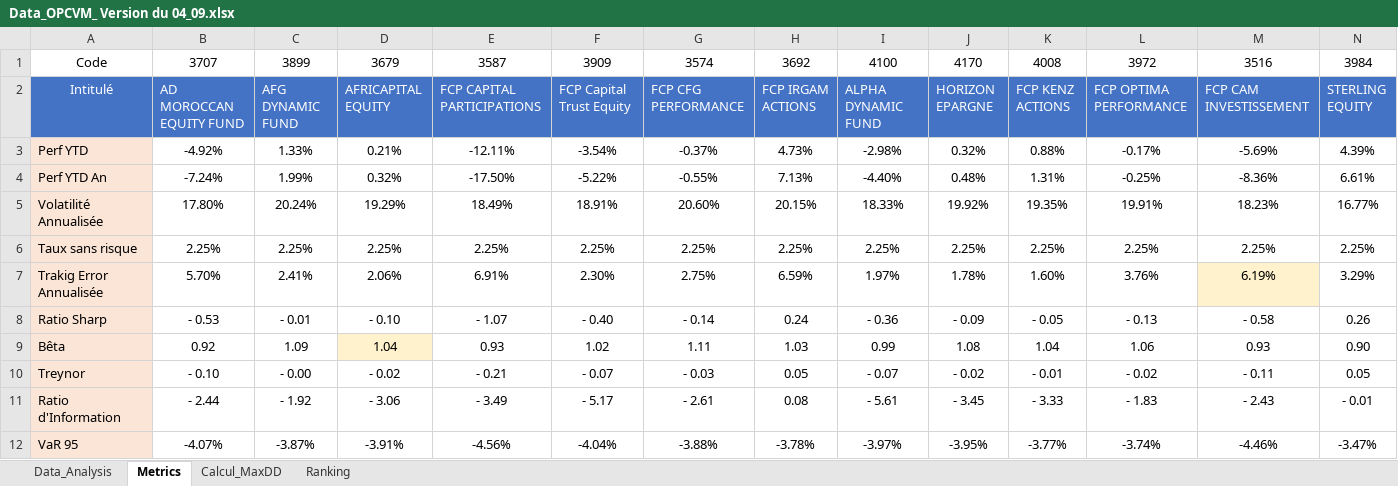
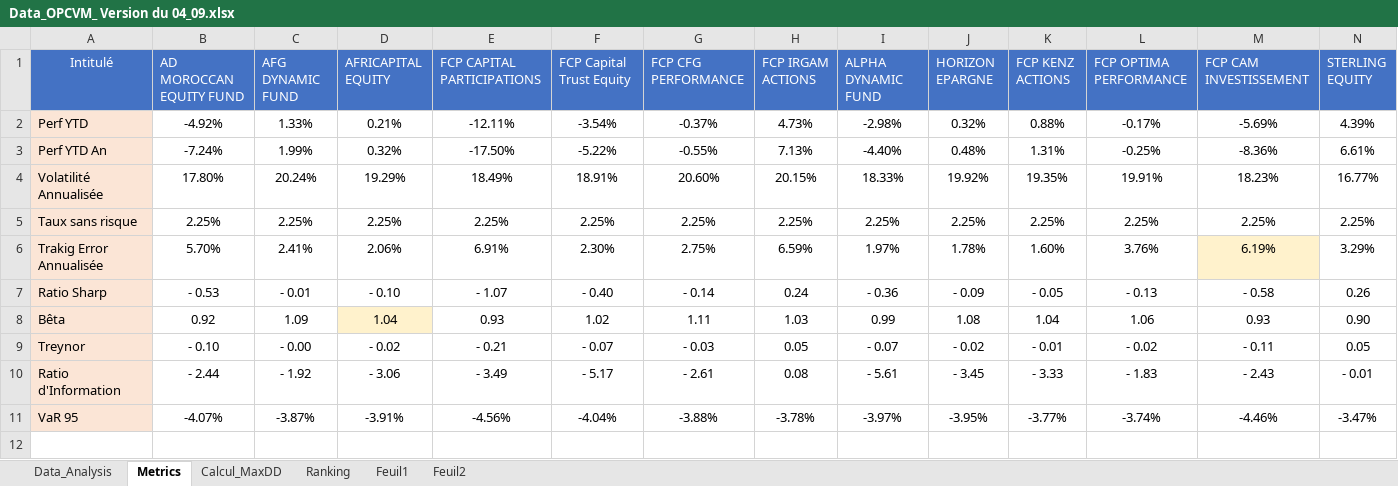
Before and after one commit to fouadfouadbou99-boop/Analyse-OPCVM_GP_-Sept_26, an Excel workbook: Data_OPCVM_ Version du 04_09.xlsx, sheet Metrics, drawn as a sheet; only a part is shown; values as stored, in another font and other column widths than the file's, no borders; rows hold the shown columns only; the diff names each change by its address in the sheet, - before the commit and + after, or states it on an @@ line.

```diff
--- a/Data_OPCVM_ Version du 04_09.xlsx (sheet Metrics)
+++ b/Data_OPCVM_ Version du 04_09.xlsx (sheet Metrics)
+sheet tab: Feuil1
+sheet tab: Feuil2
-row 1: Code | 3707 | 3899 | 3679 | 3587 | 3909 | 3574 | 3692 | 4100 | 4170 | 4008 | 3972 | 3516 | 3984
```
Also changed, not shown: sheet Ranking, charts or pictures.
